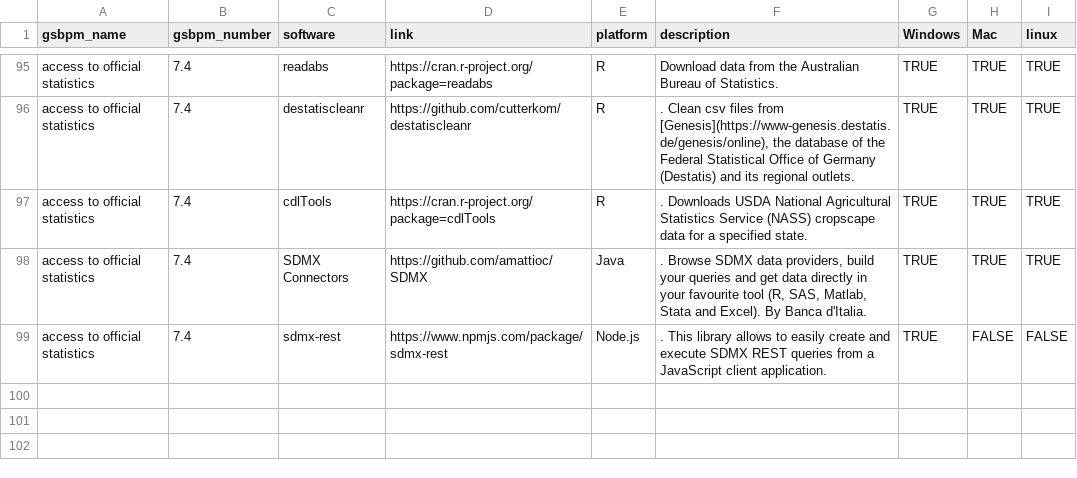
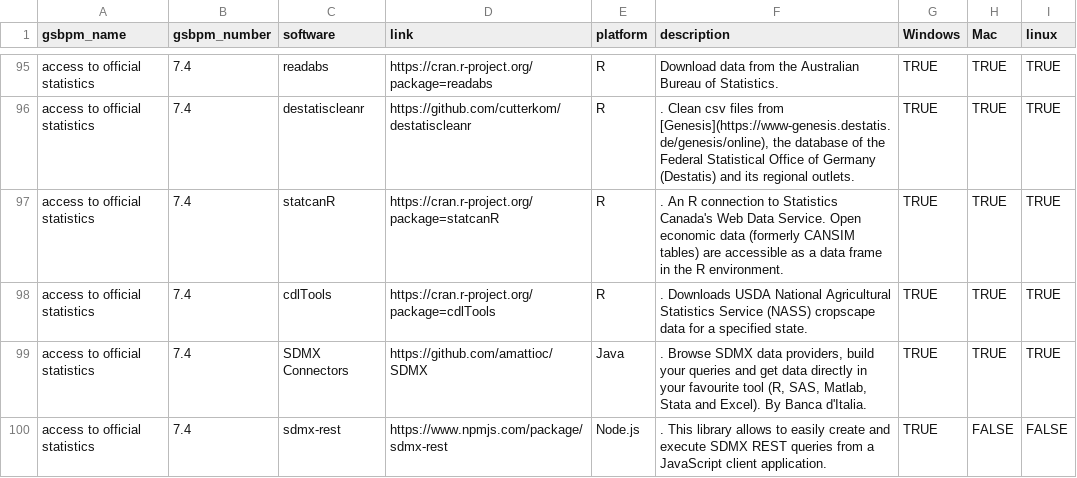
Before and after one commit to SNStatComp/awesome-official-statistics-software, a CSV file: data/software.csv, drawn as a sheet; only a part is shown, gaps mark what is left out; the diff names each change by its address in the sheet, - before the commit and + after, or states it on an @@ line.

Commit message:
updated csv

```diff
--- a/data/software.csv
+++ b/data/software.csv
+row 97: access to official statistics | 7.4 | statcanR | https://cran.r-project.org/package=statcanR | R | . An R connection to Statistics Canada's Web Data Service. Open economic data (formerly CANSIM tables) are accessible as a data frame in the R environment. | TRUE | TRUE | TRUE
```
